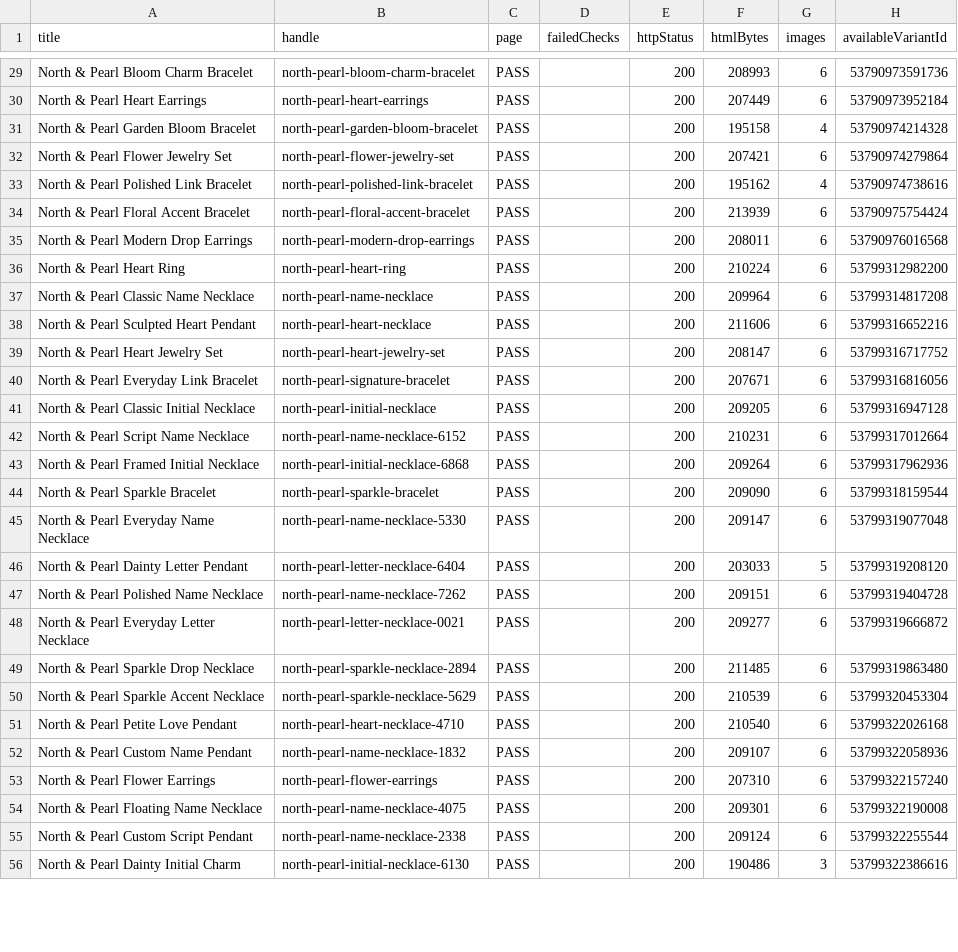
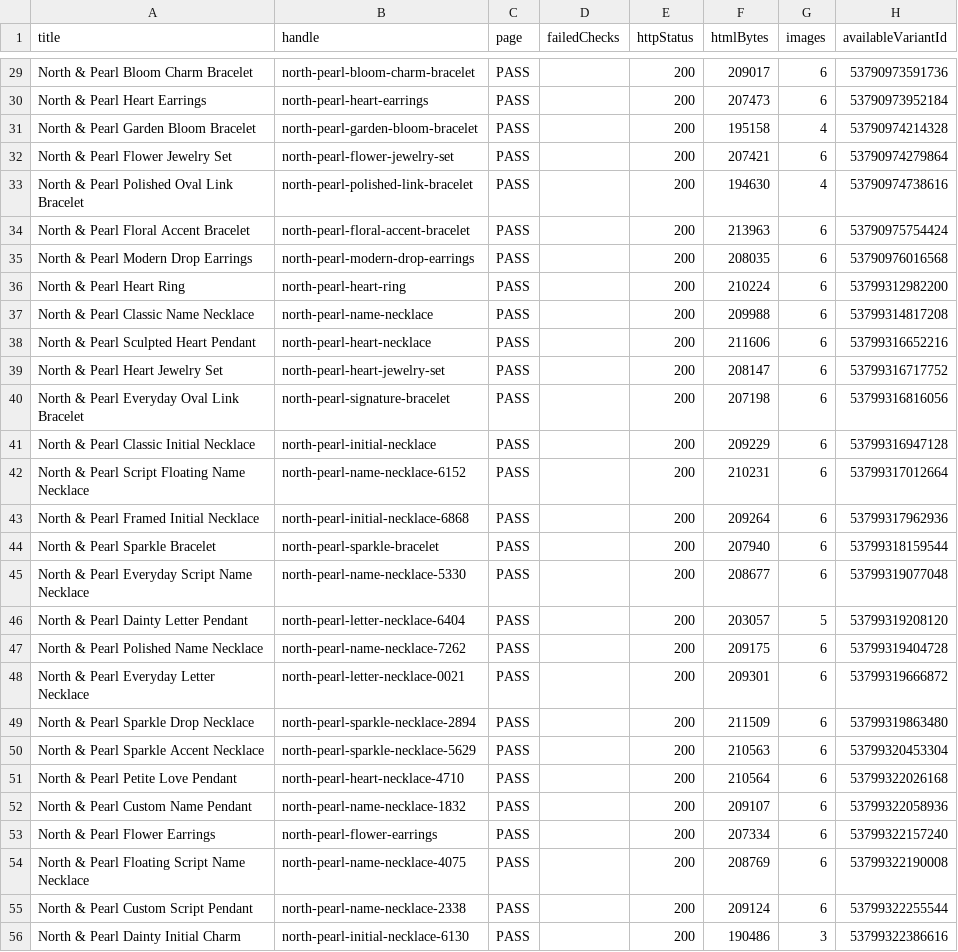
Before and after one commit to falgunitank31/north-and-pearl, a CSV file: reports/live-storefront-qa-2026-07-24.csv, drawn as a sheet; only a part is shown, gaps mark what is left out; the diff covers the shown part only.

```diff
--- a/reports/live-storefront-qa-2026-07-24.csv
+++ b/reports/live-storefront-qa-2026-07-24.csv
@@ -29,27 +29,27 @@ title,handle,page,failedChecks,httpStatus,htmlBytes,images,availableVariantId
-"North & Pearl Bloom Charm Bracelet","north-pearl-bloom-charm-bracelet","PASS","","200","208993","6","53790973591736"
-"North & Pearl Heart Earrings","north-pearl-heart-earrings","PASS","","200","207449","6","53790973952184"
+"North & Pearl Bloom Charm Bracelet","north-pearl-bloom-charm-bracelet","PASS","","200","209017","6","53790973591736"
+"North & Pearl Heart Earrings","north-pearl-heart-earrings","PASS","","200","207473","6","53790973952184"
 "North & Pearl Garden Bloom Bracelet","north-pearl-garden-bloom-bracelet","PASS","","200","195158","4","53790974214328"
 "North & Pearl Flower Jewelry Set","north-pearl-flower-jewelry-set","PASS","","200","207421","6","53790974279864"
-"North & Pearl Polished Link Bracelet","north-pearl-polished-link-bracelet","PASS","","200","195162","4","53790974738616"
-"North & Pearl Floral Accent Bracelet","north-pearl-floral-accent-bracelet","PASS","","200","213939","6","53790975754424"
-"North & Pearl Modern Drop Earrings","north-pearl-modern-drop-earrings","PASS","","200","208011","6","53790976016568"
+"North & Pearl Polished Oval Link Bracelet","north-pearl-polished-link-bracelet","PASS","","200","194630","4","53790974738616"
+"North & Pearl Floral Accent Bracelet","north-pearl-floral-accent-bracelet","PASS","","200","213963","6","53790975754424"
+"North & Pearl Modern Drop Earrings","north-pearl-modern-drop-earrings","PASS","","200","208035","6","53790976016568"
 "North & Pearl Heart Ring","north-pearl-heart-ring","PASS","","200","210224","6","53799312982200"
-"North & Pearl Classic Name Necklace","north-pearl-name-necklace","PASS","","200","209964","6","53799314817208"
+"North & Pearl Classic Name Necklace","north-pearl-name-necklace","PASS","","200","209988","6","53799314817208"
 "North & Pearl Sculpted Heart Pendant","north-pearl-heart-necklace","PASS","","200","211606","6","53799316652216"
 "North & Pearl Heart Jewelry Set","north-pearl-heart-jewelry-set","PASS","","200","208147","6","53799316717752"
-"North & Pearl Everyday Link Bracelet","north-pearl-signature-bracelet","PASS","","200","207671","6","53799316816056"
-"North & Pearl Classic Initial Necklace","north-pearl-initial-necklace","PASS","","200","209205","6","53799316947128"
-"North & Pearl Script Name Necklace","north-pearl-name-necklace-6152","PASS","","200","210231","6","53799317012664"
+"North & Pearl Everyday Oval Link Bracelet","north-pearl-signature-bracelet","PASS","","200","207198","6","53799316816056"
+"North & Pearl Classic Initial Necklace","north-pearl-initial-necklace","PASS","","200","209229","6","53799316947128"
+"North & Pearl Script Floating Name Necklace","north-pearl-name-necklace-6152","PASS","","200","210231","6","53799317012664"
 "North & Pearl Framed Initial Necklace","north-pearl-initial-necklace-6868","PASS","","200","209264","6","53799317962936"
-"North & Pearl Sparkle Bracelet","north-pearl-sparkle-bracelet","PASS","","200","209090","6","53799318159544"
-"North & Pearl Everyday Name Necklace","north-pearl-name-necklace-5330","PASS","","200","209147","6","53799319077048"
-"North & Pearl Dainty Letter Pendant","north-pearl-letter-necklace-6404","PASS","","200","203033","5","53799319208120"
-"North & Pearl Polished Name Necklace","north-pearl-name-necklace-7262","PASS","","200","209151","6","53799319404728"
-"North & Pearl Everyday Letter Necklace","north-pearl-letter-necklace-0021","PASS","","200","209277","6","53799319666872"
-"North & Pearl Sparkle Drop Necklace","north-pearl-sparkle-necklace-2894","PASS","","200","211485","6","53799319863480"
-"North & Pearl Sparkle Accent Necklace","north-pearl-sparkle-necklace-5629","PASS","","200","210539","6","53799320453304"
-"North & Pearl Petite Love Pendant","north-pearl-heart-necklace-4710","PASS","","200","210540","6","53799322026168"
+"North & Pearl Sparkle Bracelet","north-pearl-sparkle-bracelet","PASS","","200","207940","6","53799318159544"
+"North & Pearl Everyday Script Name Necklace","north-pearl-name-necklace-5330","PASS","","200","208677","6","53799319077048"
+"North & Pearl Dainty Letter Pendant","north-pearl-letter-necklace-6404","PASS","","200","203057","5","53799319208120"
+"North & Pearl Polished Name Necklace","north-pearl-name-necklace-7262","PASS","","200","209175","6","53799319404728"
+"North & Pearl Everyday Letter Necklace","north-pearl-letter-necklace-0021","PASS","","200","209301","6","53799319666872"
+"North & Pearl Sparkle Drop Necklace","north-pearl-sparkle-necklace-2894","PASS","","200","211509","6","53799319863480"
+"North & Pearl Sparkle Accent Necklace","north-pearl-sparkle-necklace-5629","PASS","","200","210563","6","53799320453304"
+"North & Pearl Petite Love Pendant","north-pearl-heart-necklace-4710","PASS","","200","210564","6","53799322026168"
 "North & Pearl Custom Name Pendant","north-pearl-name-necklace-1832","PASS","","200","209107","6","53799322058936"
-"North & Pearl Flower Earrings","north-pearl-flower-earrings","PASS","","200","207310","6","53799322157240"
-"North & Pearl Floating Name Necklace","north-pearl-name-necklace-4075","PASS","","200","209301","6","53799322190008"
+"North & Pearl Flower Earrings","north-pearl-flower-earrings","PASS","","200","207334","6","53799322157240"
+"North & Pearl Floating Script Name Necklace","north-pearl-name-necklace-4075","PASS","","200","208769","6","53799322190008"
 "North & Pearl Custom Script Pendant","north-pearl-name-necklace-2338","PASS","","200","209124","6","53799322255544"
```
Also changed, not shown: 68 edited cells elsewhere in this file, reports/merchant-center-readiness-2026-07-22.csv, 4 other files.
